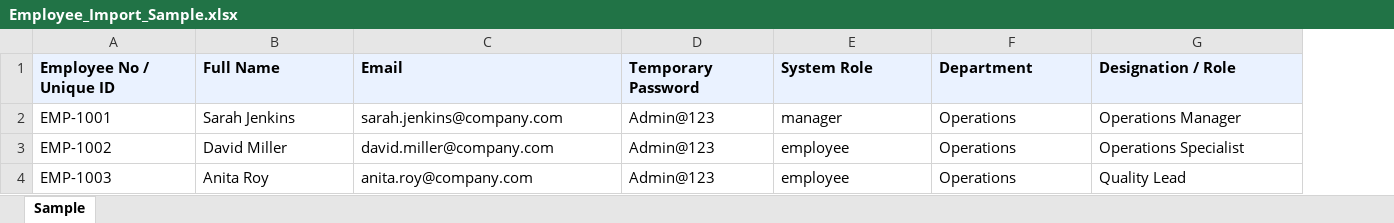
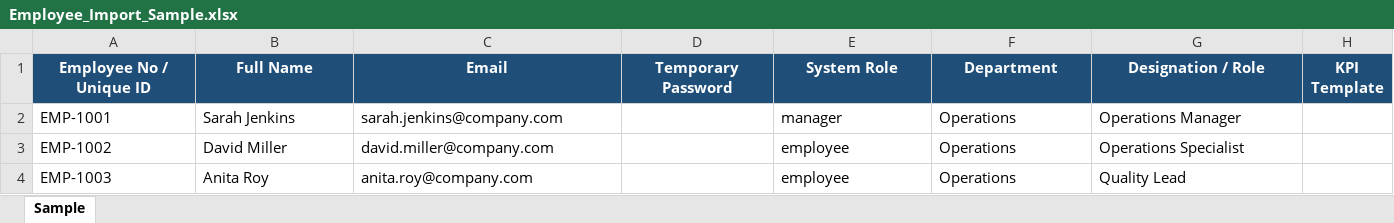
Before and after one commit to logeshv586-code/kpi, an Excel workbook: backend/samples/Employee_Import_Sample.xlsx, sheet Sample, drawn as a sheet; only a part is shown; values as stored, in another font and other column widths than the file's, no borders; the diff covers the shown part only; the diff names each change by its address in the sheet, - before the commit and + after, or states it on an @@ line.

```diff
--- a/backend/samples/Employee_Import_Sample.xlsx (sheet Sample)
+++ b/backend/samples/Employee_Import_Sample.xlsx (sheet Sample)
+column H (KPI Template), empty
@@ A1:G1 fill: #EAF2FF → #1F4E78, text colour: black → #FFFFFF, alignment: left → center @@
-D2:D4 (Temporary Password): Admin@123
+D2:D4 (Temporary Password): (empty)
```
Also changed, not shown: cell formats elsewhere in this sheet, backend/samples/KPI_Template_Import_Sample.xlsx, 4 other files.
